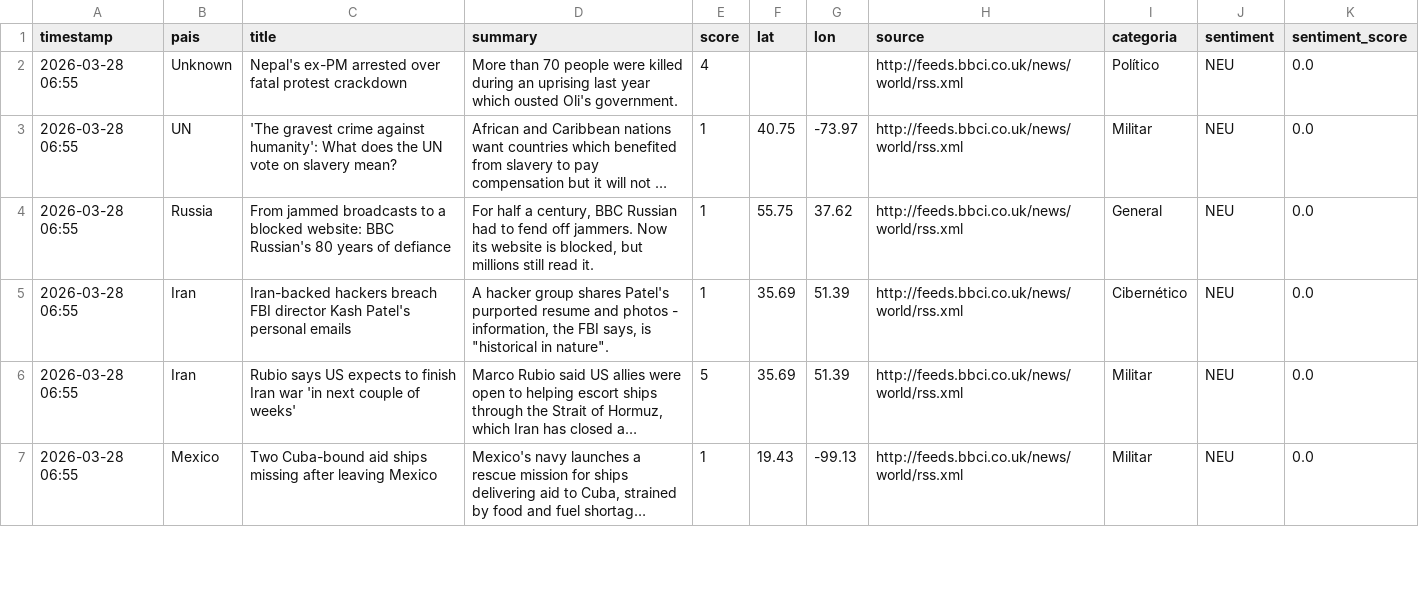
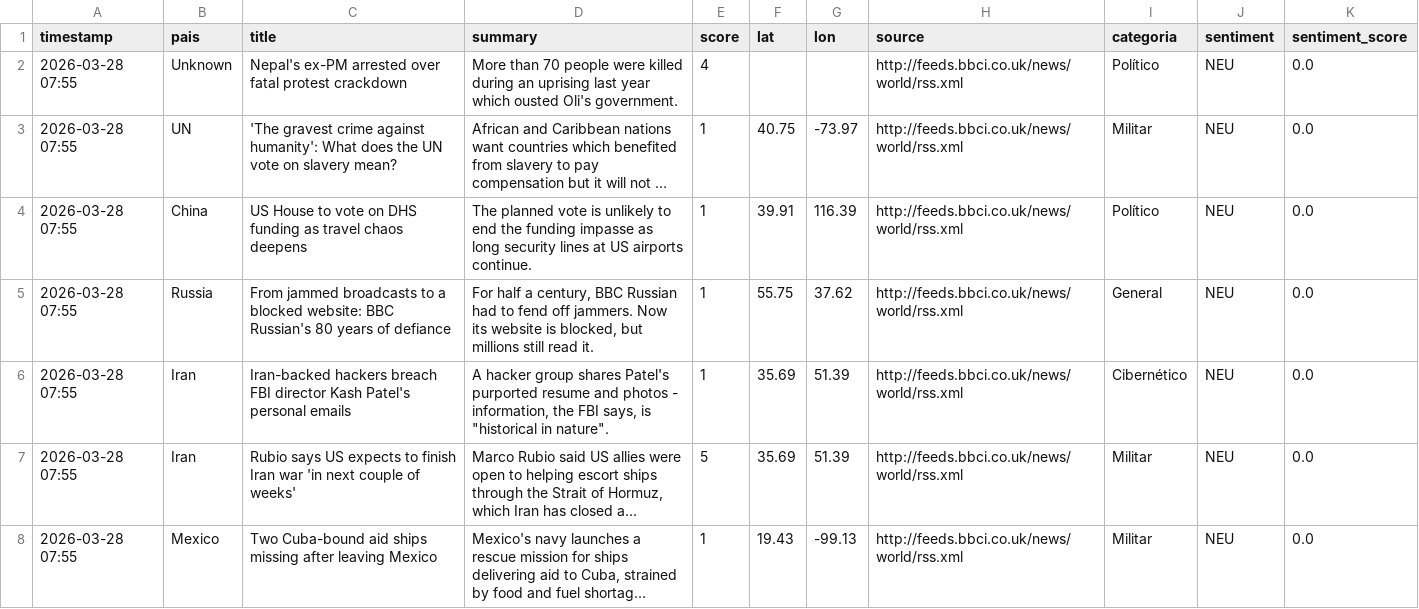
Before and after one commit to mcasrom/sieg-conflicts, a CSV file: data/processed/conflicts.csv, drawn as a sheet; only a part is shown; long unchanged cells end in …; addresses are those after the commit; the diff covers the shown part only; the diff names each change by its address in the sheet, - before the commit and + after, or states it on an @@ line.

Commit message:
pipeline: datos 2026-03-28 07:55

```diff
--- a/data/processed/conflicts.csv
+++ b/data/processed/conflicts.csv
-A2:A3 (timestamp): 2026-03-28 06:55
+A2:A3 (timestamp): 2026-03-28 07:55
+row 4: 2026-03-28 07:55 | China | US House to vote on DHS funding as travel chaos deepens | The planned vote is unlikely to end the funding impasse as long security lines at US airports continue. | 1 | 39.91 | 116.39 | http://feeds.bbci.co.uk/news/world/rss.xml | Político | NEU | 0.0
-A5:A8 (timestamp): 2026-03-28 06:55
+A5:A8 (timestamp): 2026-03-28 07:55
```
Also changed, not shown: 2 added rows, 1 removed row and 51 edited cells elsewhere in this file.
